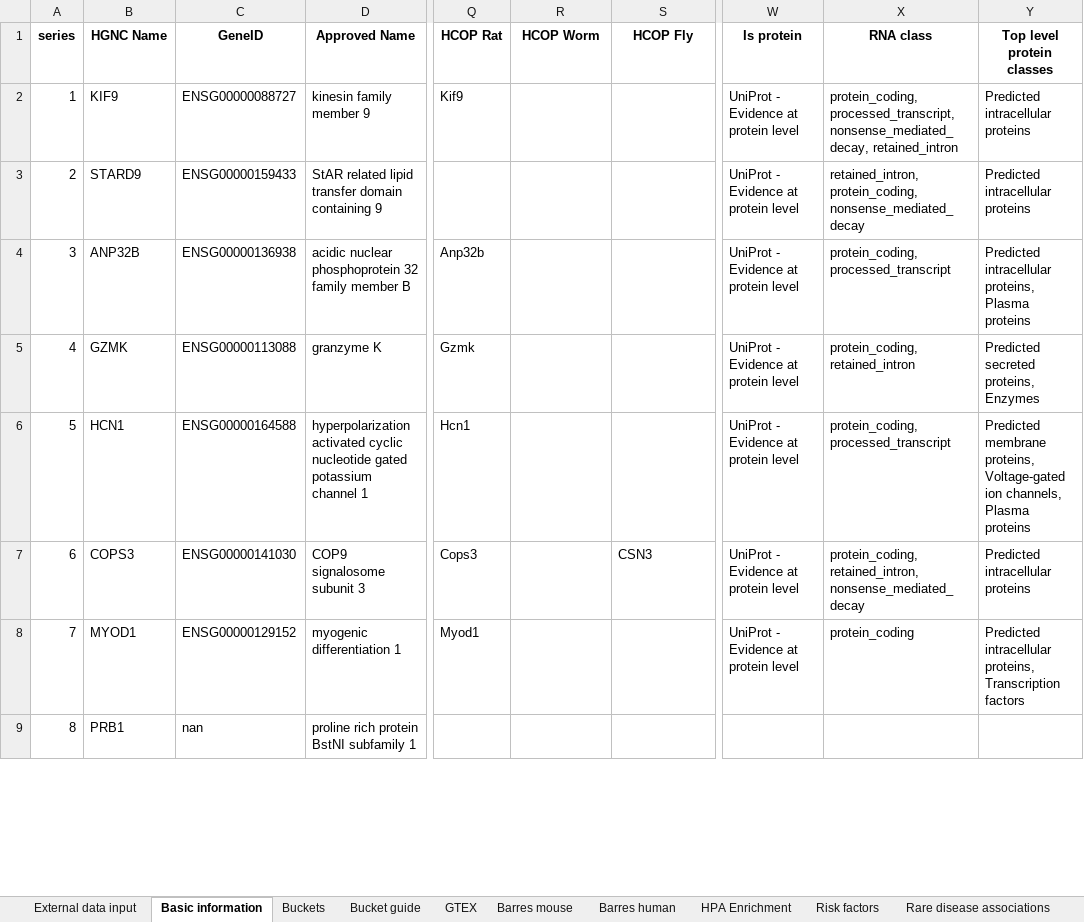
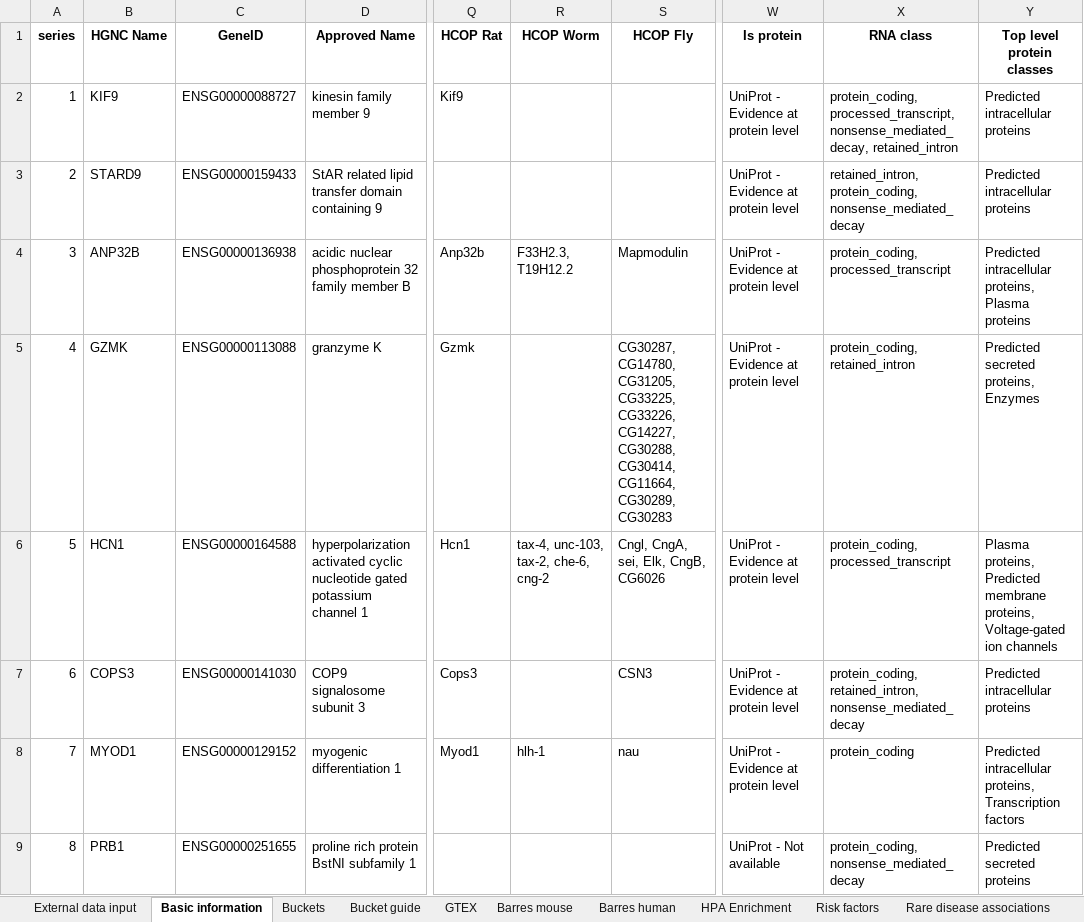
Before and after one commit to NeilPearson-Lilly/TractaViewer, an Excel workbook: Example_output/sample_output_druggability.xlsx, sheet Basic information, drawn as a sheet; only a part is shown, gaps mark what is left out; values as stored, in another font and other column widths than the file's, no borders; the diff covers the shown part only; the diff names each change by its address in the sheet, - before the commit and + after, or states it on an @@ line.

```diff
--- a/Example_output/sample_output_druggability.xlsx (sheet Basic information)
+++ b/Example_output/sample_output_druggability.xlsx (sheet Basic information)
-R4 (HCOP Worm): (empty)
+R4 (HCOP Worm): F33H2.3, T19H12.2
-S4 (HCOP Fly): (empty)
+S4 (HCOP Fly): Mapmodulin
-S5 (HCOP Fly): (empty)
+S5 (HCOP Fly): CG30287, CG14780, CG31205, CG33225, CG33226, CG14227, CG30288, CG30414, CG11664, CG30289, CG30283
-R6 (HCOP Worm): (empty)
+R6 (HCOP Worm): tax-4, unc-103, tax-2, che-6, cng-2
-S6 (HCOP Fly): (empty)
+S6 (HCOP Fly): Cngl, CngA, sei, Elk, CngB, CG6026
-Y6 (Top level protein classes): Predicted membrane proteins, Voltage-gated ion channels, Plasma proteins
+Y6 (Top level protein classes): Plasma proteins, Predicted membrane proteins, Voltage-gated ion channels
-R8 (HCOP Worm): (empty)
+R8 (HCOP Worm): hlh-1
-S8 (HCOP Fly): (empty)
+S8 (HCOP Fly): nau
-C9 (GeneID): nan
+C9 (GeneID): ENSG00000251655
-W9 (Is protein): (empty)
+W9 (Is protein): UniProt - Not available
-X9 (RNA class): (empty)
+X9 (RNA class): protein_coding, nonsense_mediated_decay
-Y9 (Top level protein classes): (empty)
+Y9 (Top level protein classes): Predicted secreted proteins
```
Also changed, not shown: 35 edited cells elsewhere in this sheet, sheet Existing drugs, sheet MGI mouse, sheet Common disease associations, sheet GTEX, sheet Rare disease associations, sheet AB-ability, 14 more sheets, Data/Data manifest.xlsx, 29 other files.
